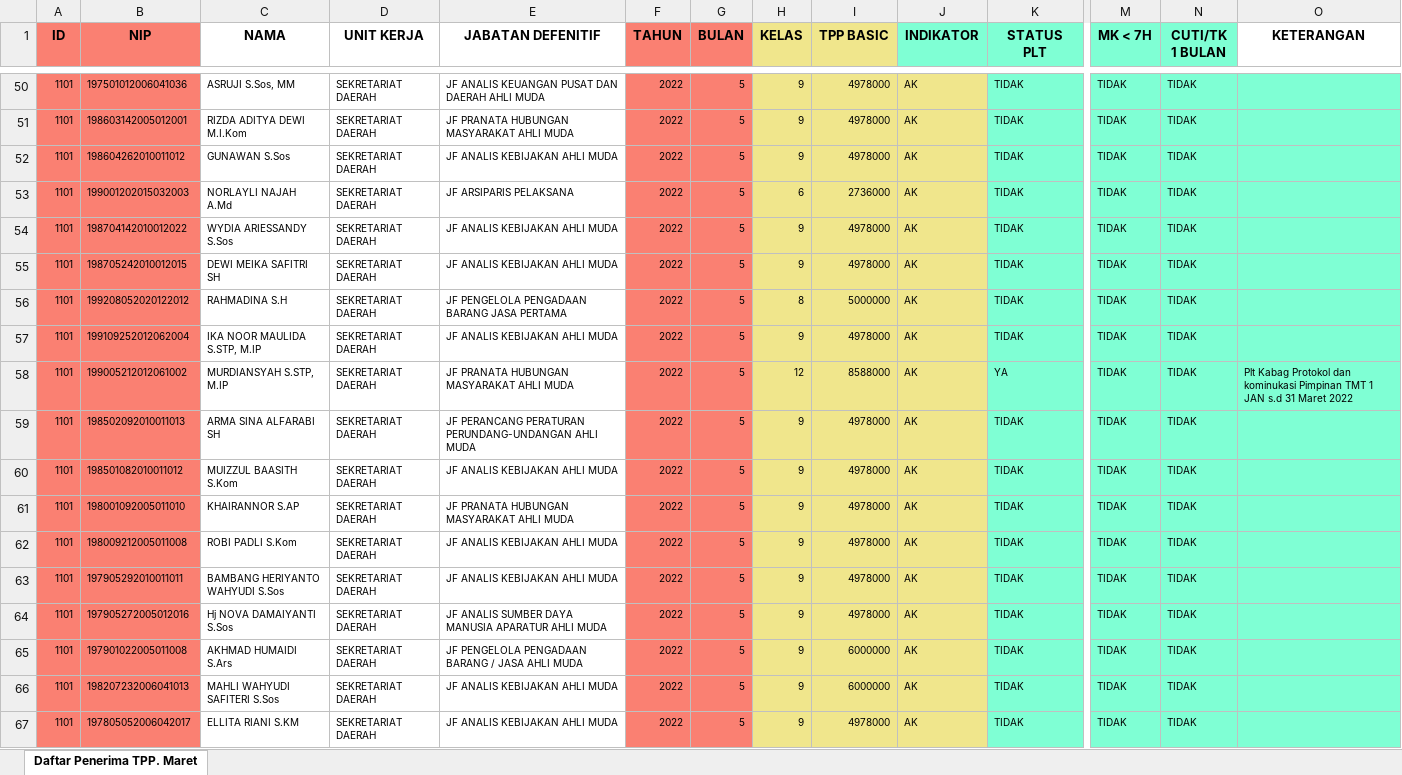
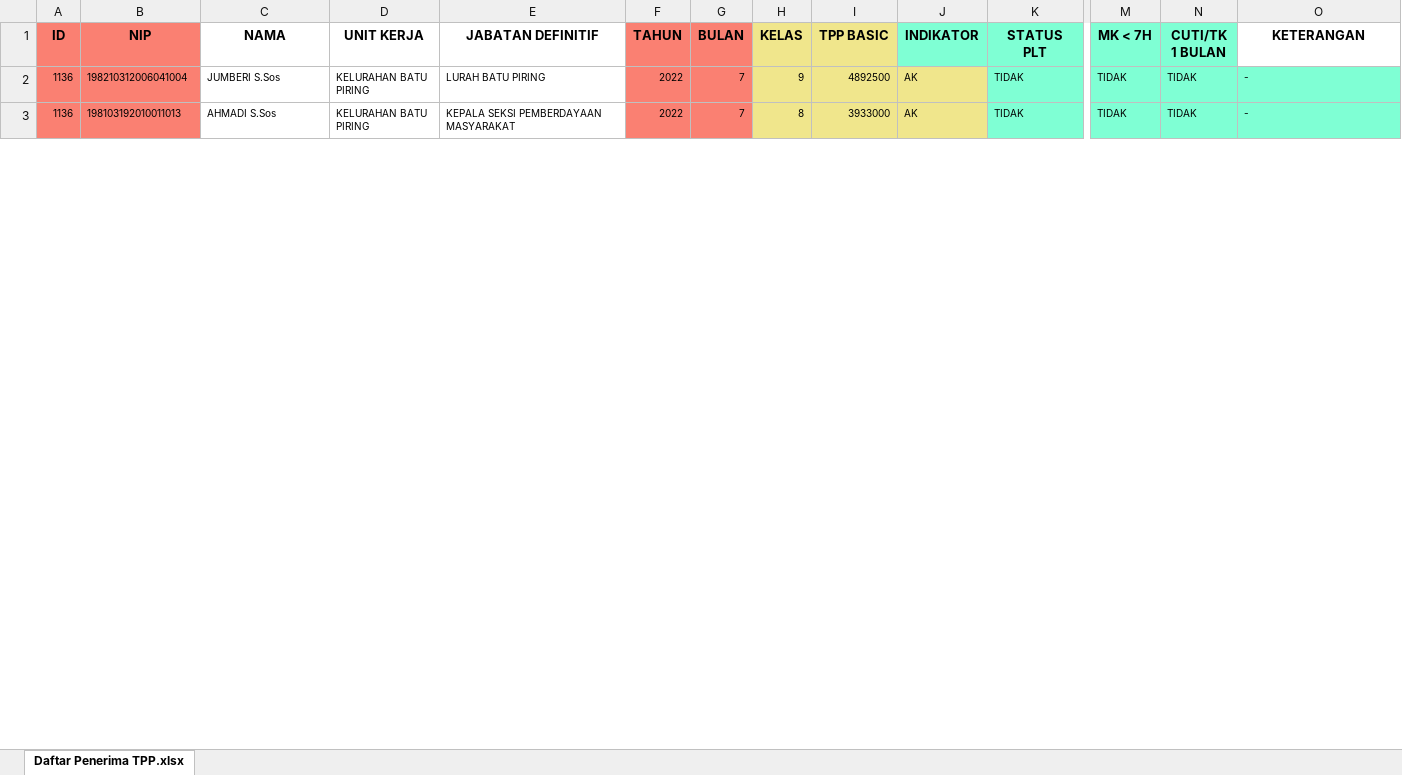
Before and after one commit to muhammadnorseputra/silka-server, an Excel workbook: exceltpp/import_hitungtpp.xlsx, sheet Daftar Penerima TPP.xlsx, drawn as a sheet; only a part is shown, gaps mark what is left out; values as stored, in another font and other column widths than the file's, no borders; removed rows and columns are numbered as before the commit, all else as after; rows hold the shown columns only; the diff covers the shown part only; the diff names each change by its address in the sheet, - before the commit and + after, or states it on an @@ line.

```diff
--- a/exceltpp/import_hitungtpp.xlsx (sheet Daftar Penerima TPP.xlsx)
+++ b/exceltpp/import_hitungtpp.xlsx (sheet Daftar Penerima TPP.xlsx)
-sheet tab: Daftar Penerima TPP. Maret
+sheet tab: Daftar Penerima TPP.xlsx
-E1: JABATAN DEFENITIF
+E1: JABATAN DEFINITIF
-A2 (ID): 1101
+A2 (ID): 1136
-B2 (NIP): 197501012006041036
+B2 (NIP): 198210312006041004
-C2 (NAMA): ASRUJI S.Sos, MM
+C2 (NAMA): JUMBERI S.Sos
-D2 (UNIT KERJA): SEKRETARIAT DAERAH
+D2 (UNIT KERJA): KELURAHAN BATU PIRING
-E2 (JABATAN DEFINITIF): JF ANALIS KEUANGAN PUSAT DAN DAERAH AHLI MUDA
+E2 (JABATAN DEFINITIF): LURAH BATU PIRING
-G2 (BULAN): 5
+G2 (BULAN): 7
-I2 (TPP BASIC): 4978000
+I2 (TPP BASIC): 4892500
-O2 (KETERANGAN): (empty)
+O2 (KETERANGAN): -
-row 51: 1101 | 198603142005012001 | RIZDA ADITYA DEWI M.I.Kom | SEKRETARIAT DAERAH | JF PRANATA HUBUNGAN MASYARAKAT AHLI MUDA | 2022 | 5 | 9 | 4978000 | AK | TIDAK | TIDAK | TIDAK
-row 52: 1101 | 198604262010011012 | GUNAWAN S.Sos | SEKRETARIAT DAERAH | JF ANALIS KEBIJAKAN AHLI MUDA | 2022 | 5 | 9 | 4978000 | AK | TIDAK | TIDAK | TIDAK
-row 53: 1101 | 199001202015032003 | NORLAYLI NAJAH A.Md | SEKRETARIAT DAERAH | JF ARSIPARIS PELAKSANA | 2022 | 5 | 6 | 2736000 | AK | TIDAK | TIDAK | TIDAK
-row 54: 1101 | 198704142010012022 | WYDIA ARIESSANDY S.Sos | SEKRETARIAT DAERAH | JF ANALIS KEBIJAKAN AHLI MUDA | 2022 | 5 | 9 | 4978000 | AK | TIDAK | TIDAK | TIDAK
-row 55: 1101 | 198705242010012015 | DEWI MEIKA SAFITRI SH | SEKRETARIAT DAERAH | JF ANALIS KEBIJAKAN AHLI MUDA | 2022 | 5 | 9 | 4978000 | AK | TIDAK | TIDAK | TIDAK
-A3 (ID): 1101
+A3 (ID): 1136
-B3 (NIP): 199208052020122012
+B3 (NIP): 198103192010011013
-C3 (NAMA): RAHMADINA S.H
+C3 (NAMA): AHMADI S.Sos
-D3 (UNIT KERJA): SEKRETARIAT DAERAH
+D3 (UNIT KERJA): KELURAHAN BATU PIRING
-E3 (JABATAN DEFINITIF): JF PENGELOLA PENGADAAN BARANG JASA PERTAMA
+E3 (JABATAN DEFINITIF): KEPALA SEKSI PEMBERDAYAAN MASYARAKAT
-G3 (BULAN): 5
+G3 (BULAN): 7
-I3 (TPP BASIC): 5000000
+I3 (TPP BASIC): 3933000
-O3 (KETERANGAN): (empty)
+O3 (KETERANGAN): -
-row 57: 1101 | 199109252012062004 | IKA NOOR MAULIDA S.STP, M.IP | SEKRETARIAT DAERAH | JF ANALIS KEBIJAKAN AHLI MUDA | 2022 | 5 | 9 | 4978000 | AK | TIDAK | TIDAK | TIDAK
-row 58: 1101 | 199005212012061002 | MURDIANSYAH S.STP, M.IP | SEKRETARIAT DAERAH | JF PRANATA HUBUNGAN MASYARAKAT AHLI MUDA | 2022 | 5 | 12 | 8588000 | AK | YA | TIDAK | TIDAK | Plt Kabag Protokol dan kominukasi Pimpinan TMT 1 JAN s.d 31 Maret 2022
-row 59: 1101 | 198502092010011013 | ARMA SINA ALFARABI SH | SEKRETARIAT DAERAH | JF PERANCANG PERATURAN PERUNDANG-UNDANGAN AHLI MUDA | 2022 | 5 | 9 | 4978000 | AK | TIDAK | TIDAK | TIDAK
-row 60: 1101 | 198501082010011012 | MUIZZUL BAASITH S.Kom | SEKRETARIAT DAERAH | JF ANALIS KEBIJAKAN AHLI MUDA | 2022 | 5 | 9 | 4978000 | AK | TIDAK | TIDAK | TIDAK
-row 61: 1101 | 198001092005011010 | KHAIRANNOR S.AP | SEKRETARIAT DAERAH | JF PRANATA HUBUNGAN MASYARAKAT AHLI MUDA | 2022 | 5 | 9 | 4978000 | AK | TIDAK | TIDAK | TIDAK
-row 62: 1101 | 198009212005011008 | ROBI PADLI S.Kom | SEKRETARIAT DAERAH | JF ANALIS KEBIJAKAN AHLI MUDA | 2022 | 5 | 9 | 4978000 | AK | TIDAK | TIDAK | TIDAK
-row 63: 1101 | 197905292010011011 | BAMBANG HERIYANTO WAHYUDI S.Sos | SEKRETARIAT DAERAH | JF ANALIS KEBIJAKAN AHLI MUDA | 2022 | 5 | 9 | 4978000 | AK | TIDAK | TIDAK | TIDAK
-row 64: 1101 | 197905272005012016 | Hj NOVA DAMAIYANTI S.Sos | SEKRETARIAT DAERAH | JF ANALIS SUMBER DAYA MANUSIA APARATUR AHLI MUDA | 2022 | 5 | 9 | 4978000 | AK | TIDAK | TIDAK | TIDAK
-row 65: 1101 | 197901022005011008 | AKHMAD HUMAIDI S.Ars | SEKRETARIAT DAERAH | JF PENGELOLA PENGADAAN BARANG / JASA AHLI MUDA | 2022 | 5 | 9 | 6000000 | AK | TIDAK | TIDAK | TIDAK
-row 66: 1101 | 198207232006041013 | MAHLI WAHYUDI SAFITERI S.Sos | SEKRETARIAT DAERAH | JF ANALIS KEBIJAKAN AHLI MUDA | 2022 | 5 | 9 | 6000000 | AK | TIDAK | TIDAK | TIDAK
-row 67: 1101 | 197805052006042017 | ELLITA RIANI S.KM | SEKRETARIAT DAERAH | JF ANALIS KEBIJAKAN AHLI MUDA | 2022 | 5 | 9 | 4978000 | AK | TIDAK | TIDAK | TIDAK
```
Also changed, not shown: 2 added rows, 64 removed rows and 14 edited cells elsewhere in this sheet, excel/import_data.xlsx, 27 other files.
